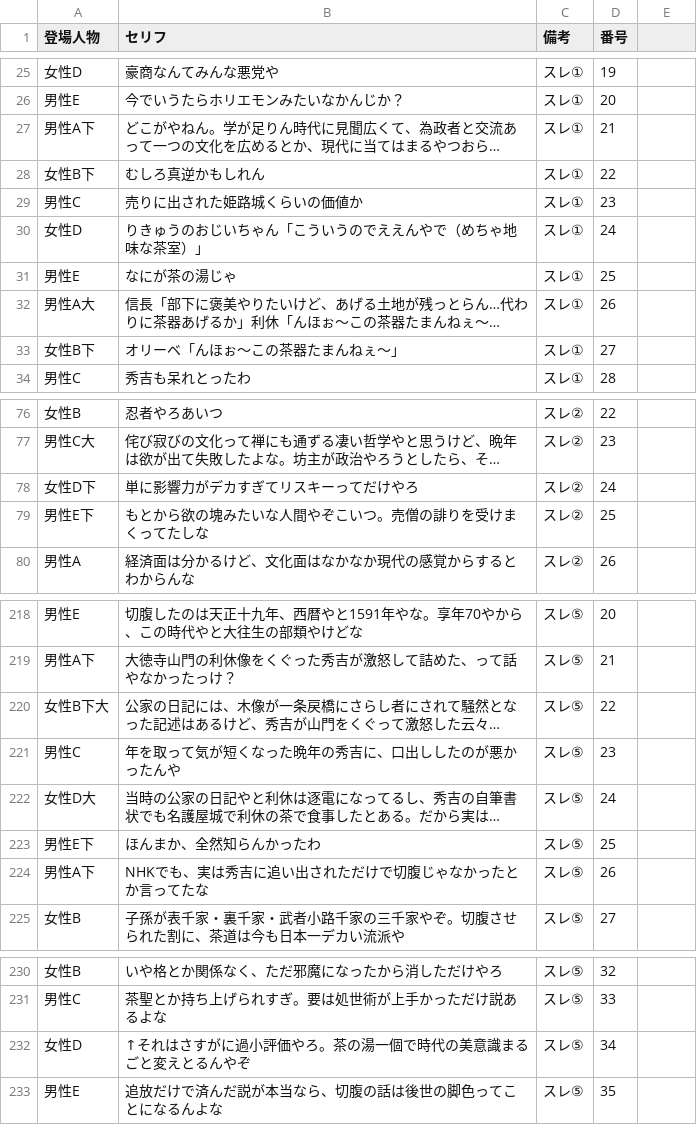
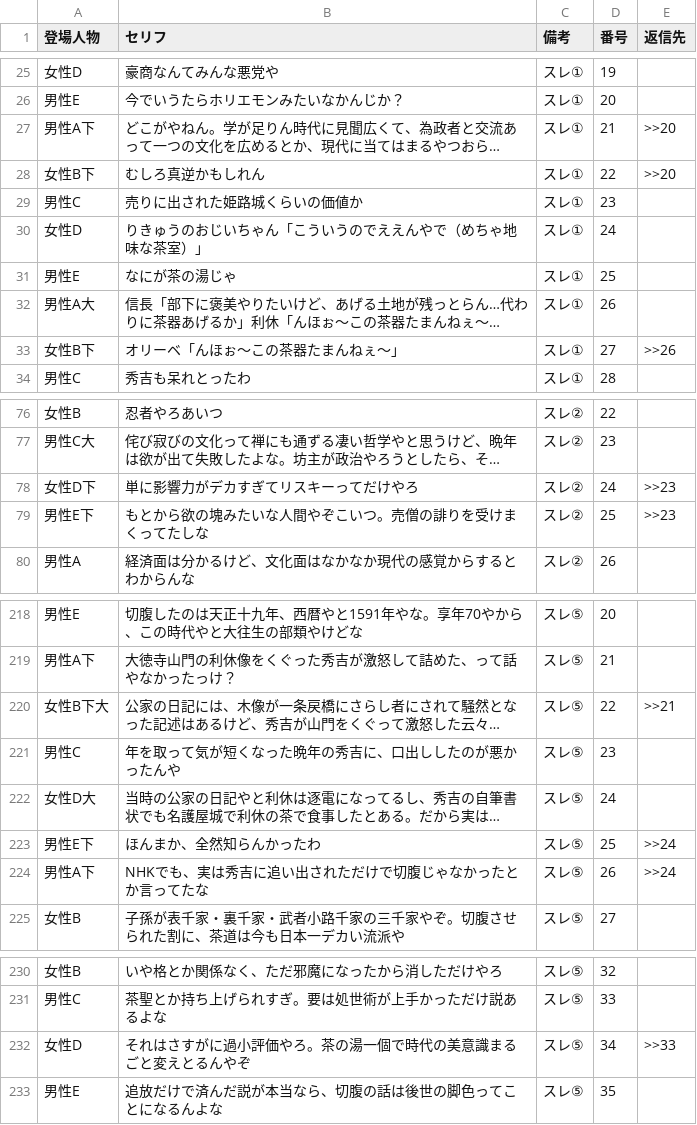
Before and after one commit to corocorobusiness-oss/2nd-brain, a CSV file: 03_知識ベース/YouTube・コンテンツ制作/スレコーパス/2026-06-16_千利休切腹_台本.csv, drawn as a sheet; only a part is shown, gaps mark what is left out; long unchanged cells end in …; the diff covers the shown part only; the diff names each change by its address in the sheet, - before the commit and + after, or states it on an @@ line.

Commit message:
auto: 2026-06-16 15:27 (1件)

```diff
--- a/03_知識ベース/YouTube・コンテンツ制作/スレコーパス/2026-06-16_千利休切腹_台本.csv
+++ b/03_知識ベース/YouTube・コンテンツ制作/スレコーパス/2026-06-16_千利休切腹_台本.csv
-E1: (empty)
+E1: 返信先
-E27:E28 (返信先): (empty)
+E27:E28 (返信先): >>20
-E33 (返信先): (empty)
+E33 (返信先): >>26
-E78:E79 (返信先): (empty)
+E78:E79 (返信先): >>23
-E220 (返信先): (empty)
+E220 (返信先): >>21
-E223:E224 (返信先): (empty)
+E223:E224 (返信先): >>24
-B232 (セリフ): ↑それはさすがに過小評価やろ。茶の湯一個で時代の美意識まるごと変えとるんやぞ
+B232 (セリフ): それはさすがに過小評価やろ。茶の湯一個で時代の美意識まるごと変えとるんやぞ
-E232 (返信先): (empty)
+E232 (返信先): >>33
```
Also changed, not shown: 7 edited cells elsewhere in this file.
